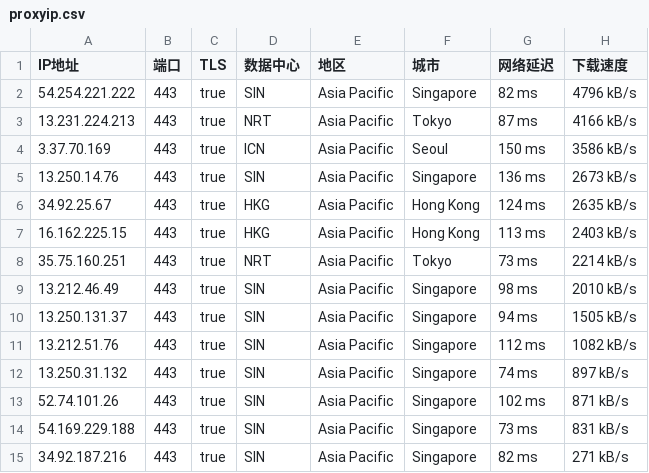
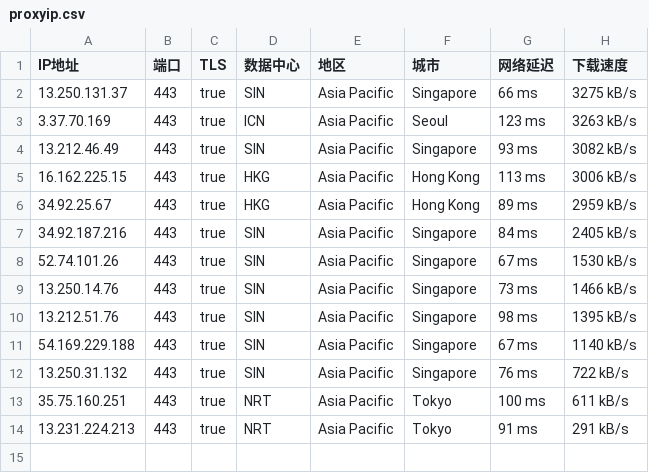
Before and after one commit to mountain787/Lunch-Bag-ip, a CSV file: proxyip.csv, drawn as a sheet.

Commit message:
2025-07-29 00:45:20

```diff
--- a/proxyip.csv
+++ b/proxyip.csv
@@ -1,15 +1,14 @@
 IP地址,端口,TLS,数据中心,地区,城市,网络延迟,下载速度
-54.254.221.222,443,true,SIN,Asia Pacific,Singapore,82 ms,4796 kB/s
-13.231.224.213,443,true,NRT,Asia Pacific,Tokyo,87 ms,4166 kB/s
-3.37.70.169,443,true,ICN,Asia Pacific,Seoul,150 ms,3586 kB/s
-13.250.14.76,443,true,SIN,Asia Pacific,Singapore,136 ms,2673 kB/s
-34.92.25.67,443,true,HKG,Asia Pacific,Hong Kong,124 ms,2635 kB/s
-16.162.225.15,443,true,HKG,Asia Pacific,Hong Kong,113 ms,2403 kB/s
-35.75.160.251,443,true,NRT,Asia Pacific,Tokyo,73 ms,2214 kB/s
-13.212.46.49,443,true,SIN,Asia Pacific,Singapore,98 ms,2010 kB/s
-13.250.131.37,443,true,SIN,Asia Pacific,Singapore,94 ms,1505 kB/s
-13.212.51.76,443,true,SIN,Asia Pacific,Singapore,112 ms,1082 kB/s
-13.250.31.132,443,true,SIN,Asia Pacific,Singapore,74 ms,897 kB/s
-52.74.101.26,443,true,SIN,Asia Pacific,Singapore,102 ms,871 kB/s
-54.169.229.188,443,true,SIN,Asia Pacific,Singapore,73 ms,831 kB/s
-34.92.187.216,443,true,SIN,Asia Pacific,Singapore,82 ms,271 kB/s
+13.250.131.37,443,true,SIN,Asia Pacific,Singapore,66 ms,3275 kB/s
+3.37.70.169,443,true,ICN,Asia Pacific,Seoul,123 ms,3263 kB/s
+13.212.46.49,443,true,SIN,Asia Pacific,Singapore,93 ms,3082 kB/s
+16.162.225.15,443,true,HKG,Asia Pacific,Hong Kong,113 ms,3006 kB/s
+34.92.25.67,443,true,HKG,Asia Pacific,Hong Kong,89 ms,2959 kB/s
+34.92.187.216,443,true,SIN,Asia Pacific,Singapore,84 ms,2405 kB/s
+52.74.101.26,443,true,SIN,Asia Pacific,Singapore,67 ms,1530 kB/s
+13.250.14.76,443,true,SIN,Asia Pacific,Singapore,73 ms,1466 kB/s
+13.212.51.76,443,true,SIN,Asia Pacific,Singapore,98 ms,1395 kB/s
+54.169.229.188,443,true,SIN,Asia Pacific,Singapore,67 ms,1140 kB/s
+13.250.31.132,443,true,SIN,Asia Pacific,Singapore,76 ms,722 kB/s
+35.75.160.251,443,true,NRT,Asia Pacific,Tokyo,100 ms,611 kB/s
+13.231.224.213,443,true,NRT,Asia Pacific,Tokyo,91 ms,291 kB/s
```
